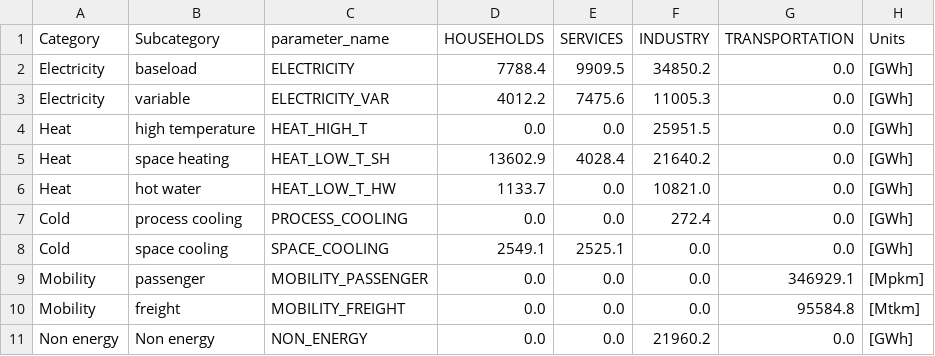
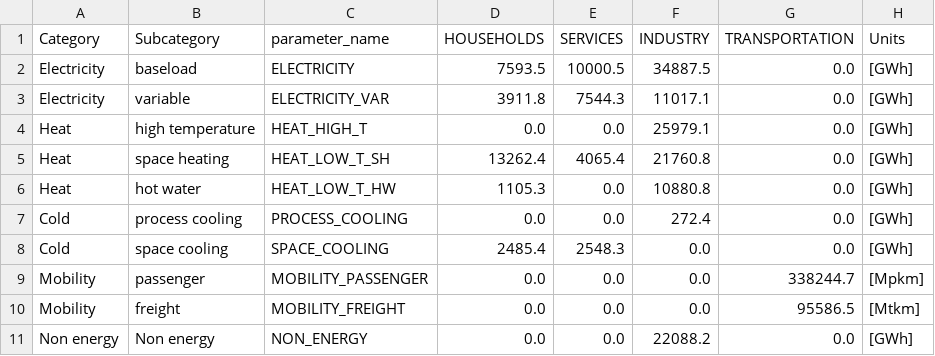
Before and after one commit to energyscope/EnergyScope_coupling_GEMMES, a CSV file: EnergyScope_Pathway/src/EUD_2021.csv, drawn as a sheet.

```diff
--- a/EnergyScope_Pathway/src/EUD_2021.csv
+++ b/EnergyScope_Pathway/src/EUD_2021.csv
@@ -1,11 +1,11 @@
 Category,Subcategory,parameter_name,HOUSEHOLDS,SERVICES,INDUSTRY,TRANSPORTATION,Units
-Electricity,baseload,ELECTRICITY,7788.4,9909.5,34850.2,0.0,[GWh]
-Electricity,variable,ELECTRICITY_VAR,4012.2,7475.6,11005.3,0.0,[GWh]
-Heat,high temperature,HEAT_HIGH_T,0.0,0.0,25951.5,0.0,[GWh]
-Heat,space heating,HEAT_LOW_T_SH,13602.9,4028.4,21640.2,0.0,[GWh]
-Heat,hot water,HEAT_LOW_T_HW,1133.7,0.0,10821.0,0.0,[GWh]
+Electricity,baseload,ELECTRICITY,7593.5,10000.5,34887.5,0.0,[GWh]
+Electricity,variable,ELECTRICITY_VAR,3911.8,7544.3,11017.1,0.0,[GWh]
+Heat,high temperature,HEAT_HIGH_T,0.0,0.0,25979.1,0.0,[GWh]
+Heat,space heating,HEAT_LOW_T_SH,13262.4,4065.4,21760.8,0.0,[GWh]
+Heat,hot water,HEAT_LOW_T_HW,1105.3,0.0,10880.8,0.0,[GWh]
 Cold,process cooling,PROCESS_COOLING,0.0,0.0,272.4,0.0,[GWh]
-Cold,space cooling,SPACE_COOLING,2549.1,2525.1,0.0,0.0,[GWh]
-Mobility,passenger,MOBILITY_PASSENGER,0.0,0.0,0.0,346929.1,[Mpkm]
-Mobility,freight,MOBILITY_FREIGHT,0.0,0.0,0.0,95584.8,[Mtkm]
-Non energy,Non energy,NON_ENERGY,0.0,0.0,21960.2,0.0,[GWh]
+Cold,space cooling,SPACE_COOLING,2485.4,2548.3,0.0,0.0,[GWh]
+Mobility,passenger,MOBILITY_PASSENGER,0.0,0.0,0.0,338244.7,[Mpkm]
+Mobility,freight,MOBILITY_FREIGHT,0.0,0.0,0.0,95586.5,[Mtkm]
+Non energy,Non energy,NON_ENERGY,0.0,0.0,22088.2,0.0,[GWh]
```
Also changed, not shown: EnergyScope_Pathway/src/EUD_2031.csv, EnergyScope_Pathway/src/EUD_2036.csv, 15 other files.
